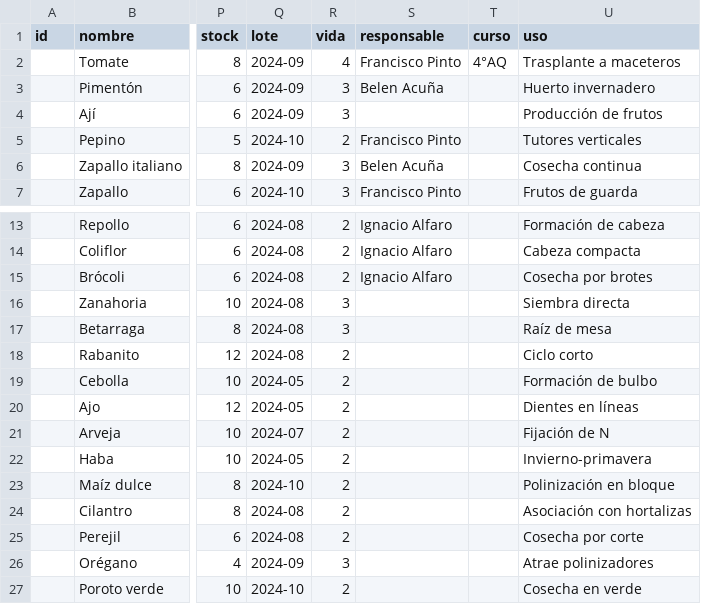
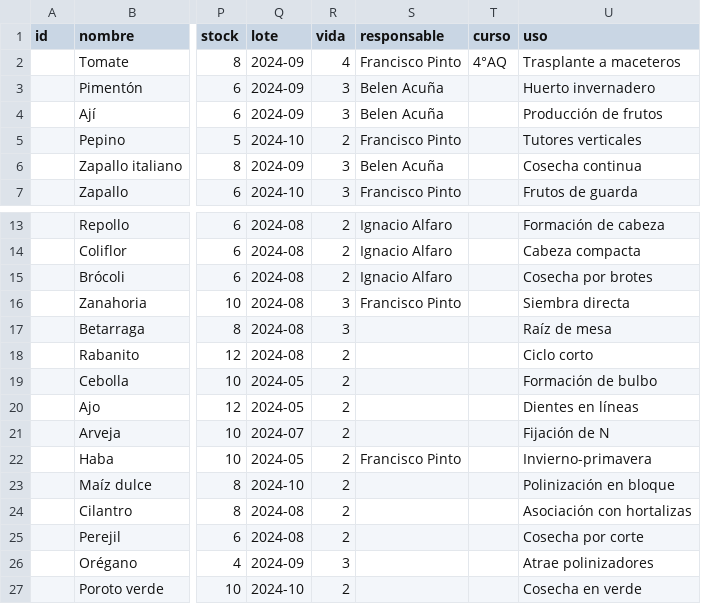
Before and after one commit to panchopinto/banco-semillas-invernadero, a CSV file: data/seeds_sample.csv, drawn as a sheet; only a part is shown, gaps mark what is left out; the diff names each change by its address in the sheet, - before the commit and + after, or states it on an @@ line.

Commit message:
Update seeds_sample.csv

```diff
--- a/data/seeds_sample.csv
+++ b/data/seeds_sample.csv
-S4 (responsable): (empty)
+S4 (responsable): Belen Acuña
-S16 (responsable): (empty)
+S16 (responsable): Francisco Pinto
-S22 (responsable): (empty)
+S22 (responsable): Francisco Pinto
```
